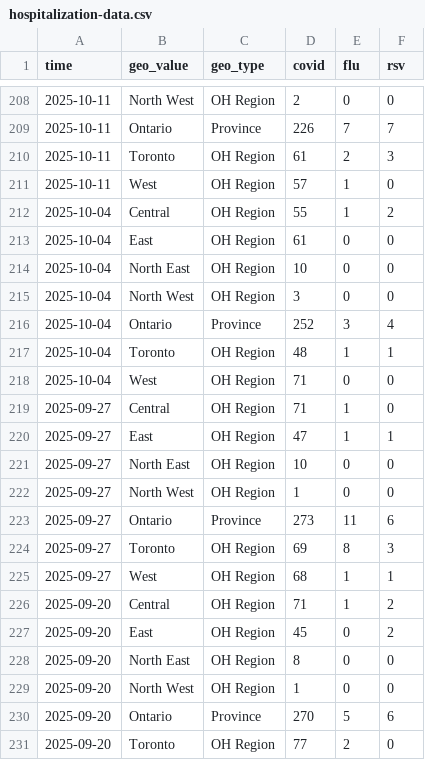
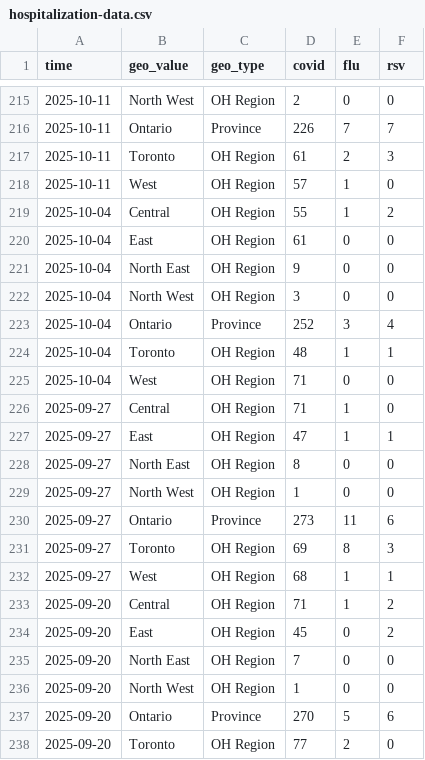
Before and after one commit to ai4castinghub/hospitalization-forecast, a CSV file: target-data/season_2025_2026/hospitalization-data.csv, drawn as a sheet; only a part is shown, gaps mark what is left out; the diff covers the shown part only.

Commit message:
update target data

```diff
--- a/target-data/season_2025_2026/hospitalization-data.csv
+++ b/target-data/season_2025_2026/hospitalization-data.csv
@@ -213,3 +220,3 @@ time,geo_value,geo_type,covid,flu,rsv
 2025-10-04,East,OH Region,61,0,0
-2025-10-04,North East,OH Region,10,0,0
+2025-10-04,North East,OH Region,9,0,0
 2025-10-04,North West,OH Region,3,0,0
@@ -220,3 +227,3 @@ time,geo_value,geo_type,covid,flu,rsv
 2025-09-27,East,OH Region,47,1,1
-2025-09-27,North East,OH Region,10,0,0
+2025-09-27,North East,OH Region,8,0,0
 2025-09-27,North West,OH Region,1,0,0
@@ -227,3 +234,3 @@ time,geo_value,geo_type,covid,flu,rsv
 2025-09-20,East,OH Region,45,0,2
-2025-09-20,North East,OH Region,8,0,0
+2025-09-20,North East,OH Region,7,0,0
 2025-09-20,North West,OH Region,1,0,0
```
Also changed, not shown: 7 added rows and 5 edited cells elsewhere in this file.
